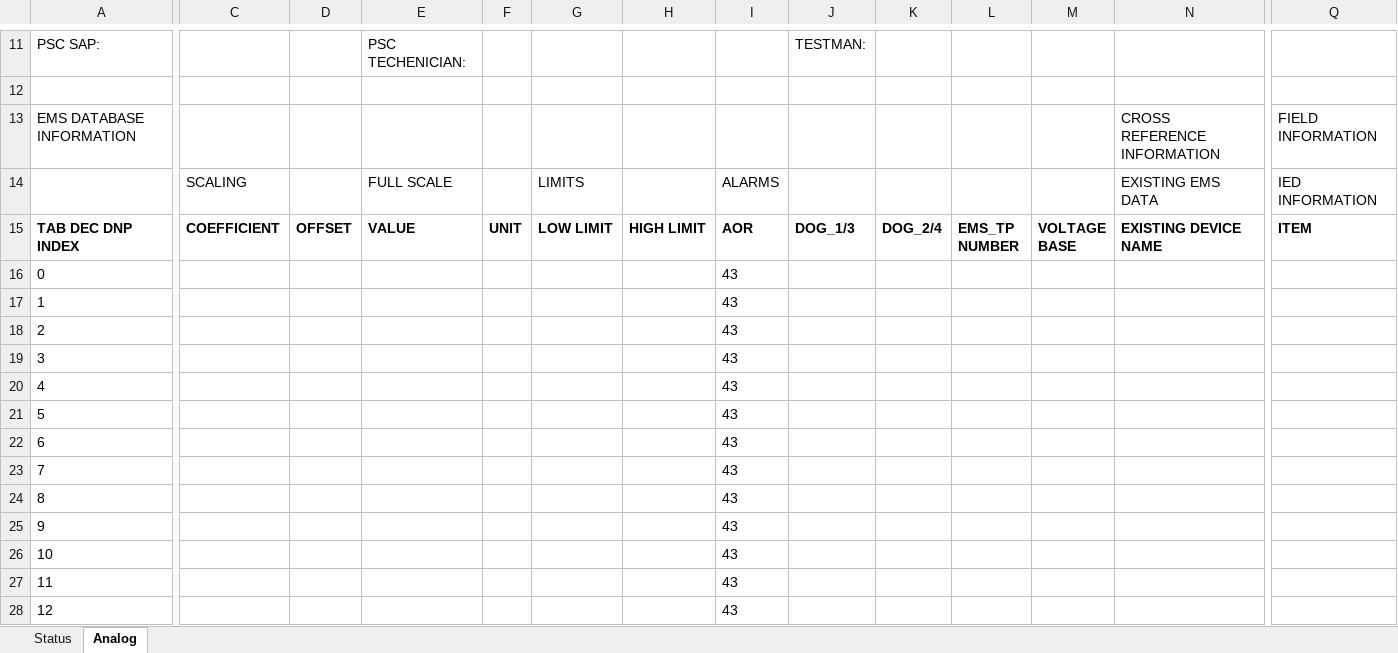
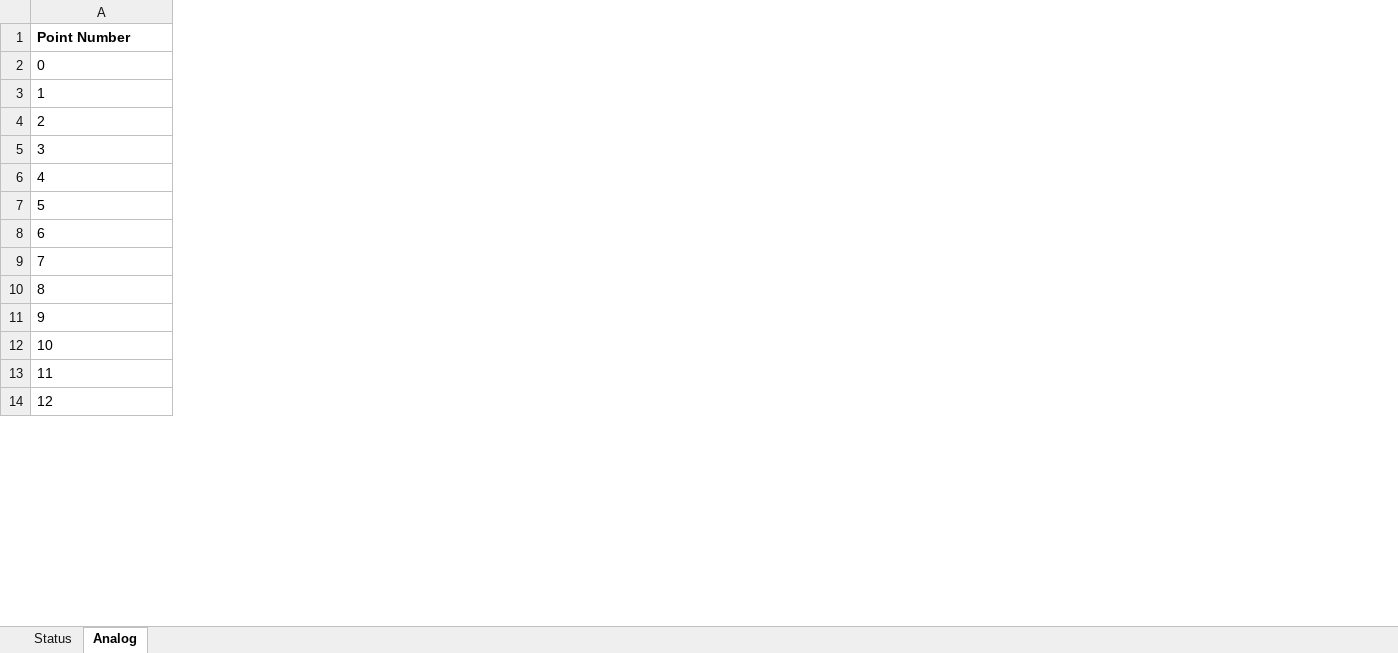
Before and after one commit to bartonrd/RTUPointListParser, an Excel workbook: ExamplePointlists/Example1/TestOutput/Control_rtu837_DNP_pointlist_rev00.xlsx, sheet Analog, drawn as a sheet; only a part is shown, gaps mark what is left out; values as stored, in another font and other column widths than the file's, no borders; removed rows and columns are numbered as before the commit, all else as after; rows hold the shown columns only; the diff covers the shown part only; the diff names each change by its address in the sheet, - before the commit and + after, or states it on an @@ line.

```diff
--- a/ExamplePointlists/Example1/TestOutput/Control_rtu837_DNP_pointlist_rev00.xlsx (sheet Analog)
+++ b/ExamplePointlists/Example1/TestOutput/Control_rtu837_DNP_pointlist_rev00.xlsx (sheet Analog)
-column C (COEFFICIENT), empty
-column D (OFFSET), empty
-column E (VALUE), empty
-column F (UNIT), empty
-column G (LOW LIMIT), empty
-column H (HIGH LIMIT), empty
-column I (AOR), rows 16-28: all 43
-column J (DOG_1/3), empty
-column K (DOG_2/4), empty
-column L (EMS_TP NUMBER), empty
-column M (VOLTAGE BASE), empty
-column N (EXISTING DEVICE NAME), empty
-column Q (ITEM), empty
-row 11: PSC SAP: |  |  | PSC TECHENICIAN: |  |  |  |  | TESTMAN:
-row 12: (empty)
-row 13: EMS DATABASE INFORMATION |  |  |  |  |  |  |  |  |  |  |  | CROSS REFERENCE INFORMATION | FIELD INFORMATION
-row 14:  | SCALING |  | FULL SCALE |  | LIMITS |  | ALARMS |  |  |  |  | EXISTING EMS DATA | IED INFORMATION
@@ column A (Point Number) renumbered from row 1 down @@
```
Also changed, not shown: 11 removed rows, 5 removed columns and 1 edited cell elsewhere in this sheet, sheet Status, 1 other file.
